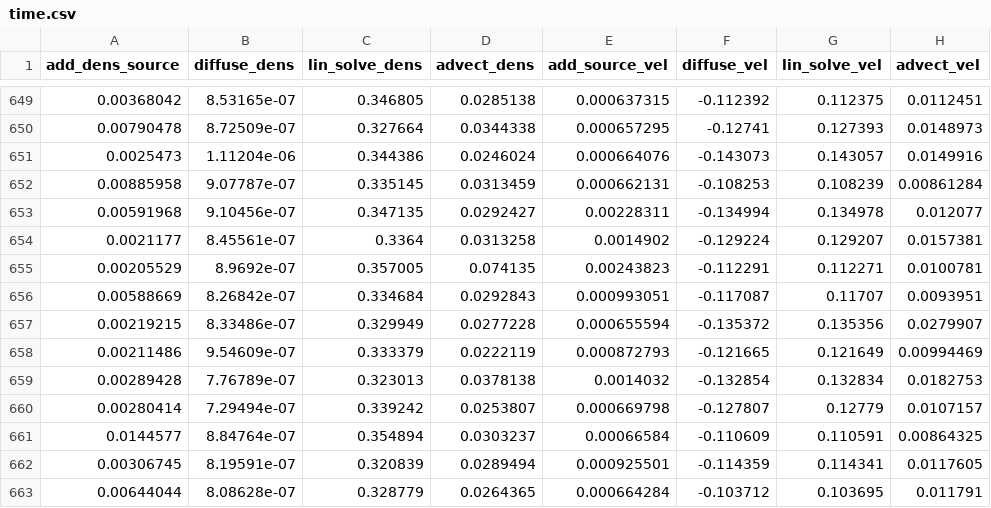
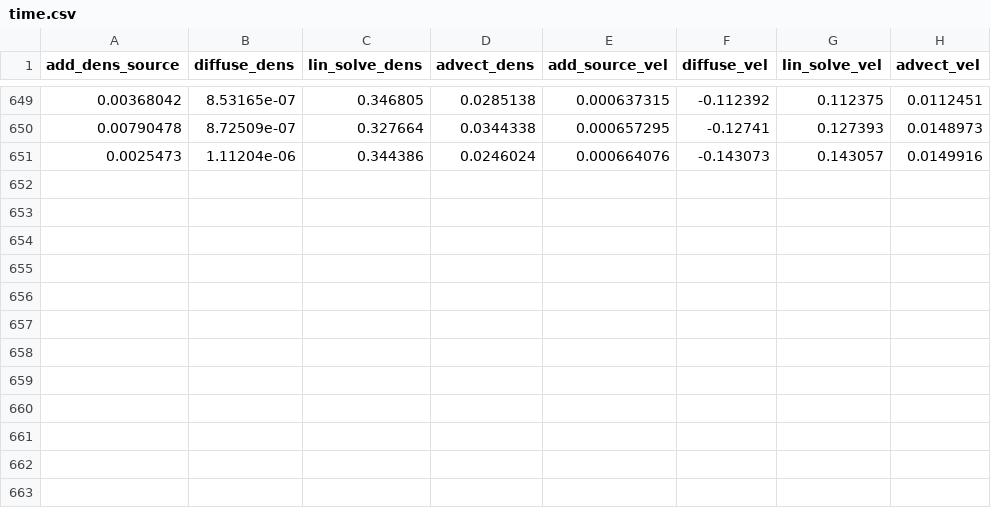
Before and after one commit to PajiloyLis/BMSTU-CG-CP, a CSV file: time.csv, drawn as a sheet; only a part is shown, gaps mark what is left out.

```diff
--- a/time.csv
+++ b/time.csv
@@ -651,13 +651 @@ add_dens_source,diffuse_dens,lin_solve_dens,advect_dens,add_source_vel,diffuse_v
 0.0025473,1.11204e-06,0.344386,0.0246024,0.000664076,-0.143073,0.143057,0.0149916
-0.00885958,9.07787e-07,0.335145,0.0313459,0.000662131,-0.108253,0.108239,0.00861284
-0.00591968,9.10456e-07,0.347135,0.0292427,0.00228311,-0.134994,0.134978,0.012077
-0.0021177,8.45561e-07,0.3364,0.0313258,0.0014902,-0.129224,0.129207,0.0157381
-0.00205529,8.9692e-07,0.357005,0.074135,0.00243823,-0.112291,0.112271,0.0100781
-0.00588669,8.26842e-07,0.334684,0.0292843,0.000993051,-0.117087,0.11707,0.0093951
-0.00219215,8.33486e-07,0.329949,0.0277228,0.000655594,-0.135372,0.135356,0.0279907
-0.00211486,9.54609e-07,0.333379,0.0222119,0.000872793,-0.121665,0.121649,0.00994469
-0.00289428,7.76789e-07,0.323013,0.0378138,0.0014032,-0.132854,0.132834,0.0182753
-0.00280414,7.29494e-07,0.339242,0.0253807,0.000669798,-0.127807,0.12779,0.0107157
-0.0144577,8.84764e-07,0.354894,0.0303237,0.00066584,-0.110609,0.110591,0.00864325
-0.00306745,8.19591e-07,0.320839,0.0289494,0.000925501,-0.114359,0.114341,0.0117605
-0.00644044,8.08628e-07,0.328779,0.0264365,0.000664284,-0.103712,0.103695,0.011791
```
Also changed, not shown: 1 other file.
